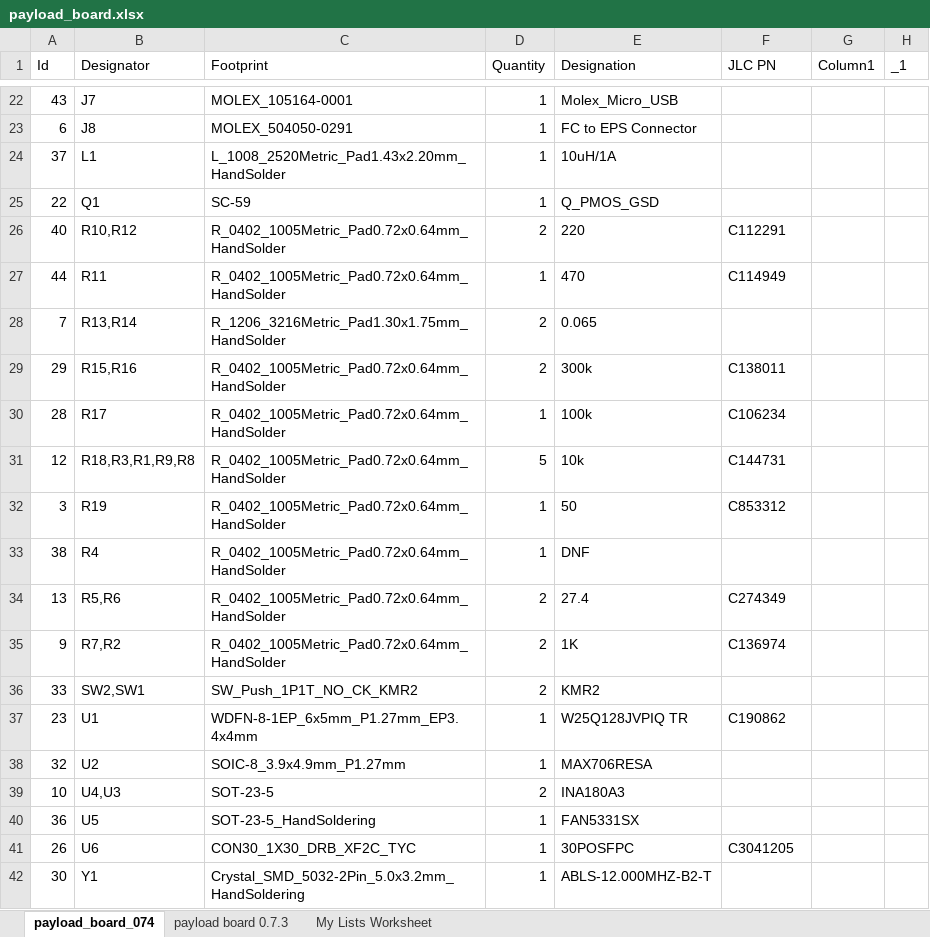
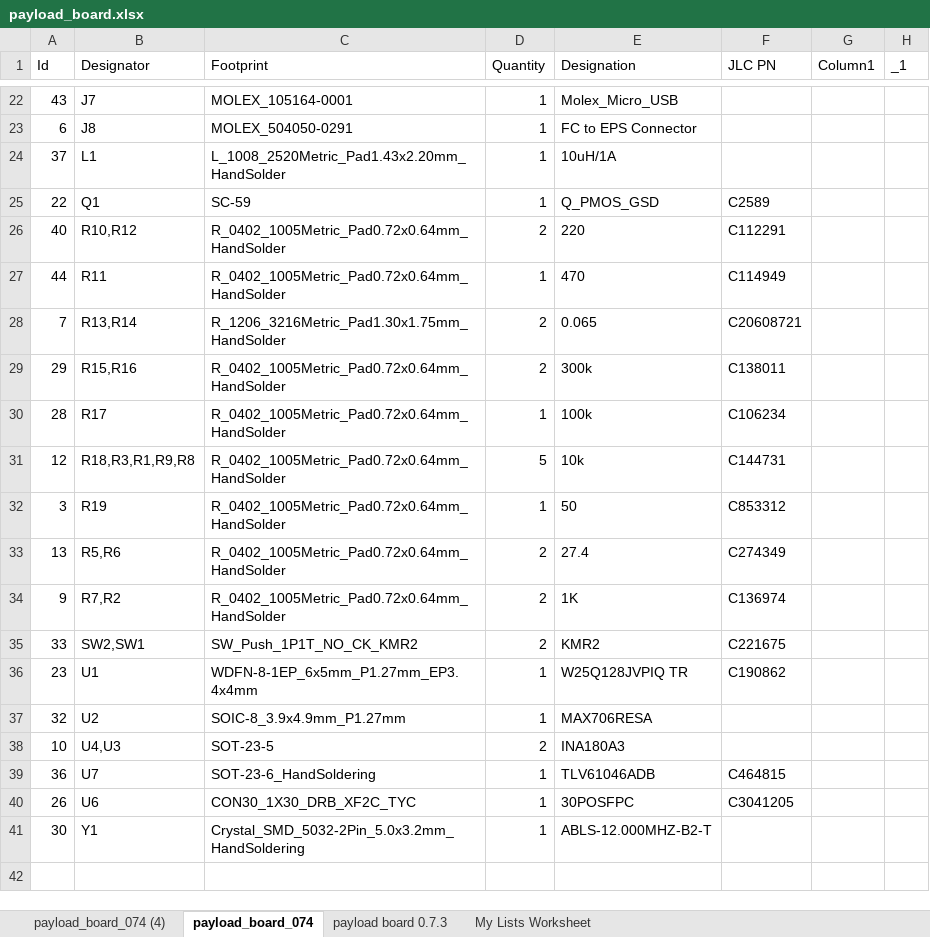
Before and after one commit to inspireFly-VT/ContentCube_Payload_Board, an Excel workbook: Manufacturing/payload_board.xlsx, sheet payload_board_074, drawn as a sheet; only a part is shown, gaps mark what is left out; values as stored, in another font and other column widths than the file's, no borders; table styles not drawn; removed rows and columns are numbered as before the commit, all else as after; the diff names each change by its address in the sheet, - before the commit and + after, or states it on an @@ line.

Commit message:
Updated footprints to refelct part avaliability

```diff
--- a/Manufacturing/payload_board.xlsx (sheet payload_board_074)
+++ b/Manufacturing/payload_board.xlsx (sheet payload_board_074)
+sheet tab: payload_board_074 (4)
-F25 (JLC PN): (empty)
+F25 (JLC PN): C2589
-F28 (JLC PN): (empty)
+F28 (JLC PN): C20608721
-row 33: 38 | R4 | R_0402_1005Metric_Pad0.72x0.64mm_HandSolder | 1 | DNF
-F35 (JLC PN): (empty)
+F35 (JLC PN): C221675
-B39 (Designator): U5
+B39 (Designator): U7
-C39 (Footprint): SOT-23-5_HandSoldering
+C39 (Footprint): SOT-23-6_HandSoldering
-E39 (Designation): FAN5331SX
+E39 (Designation): TLV61046ADB
-F39 (JLC PN): (empty)
+F39 (JLC PN): C464815
```
Also changed, not shown: 32 other files.
